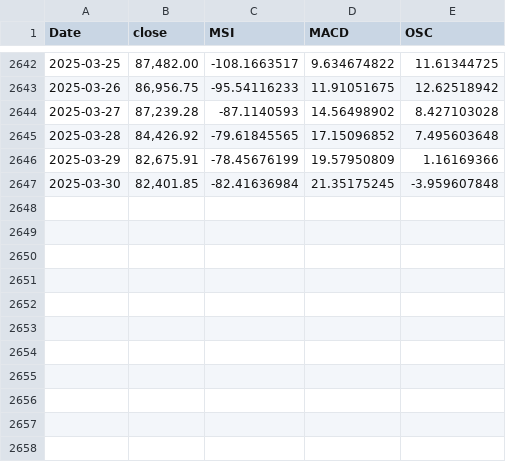
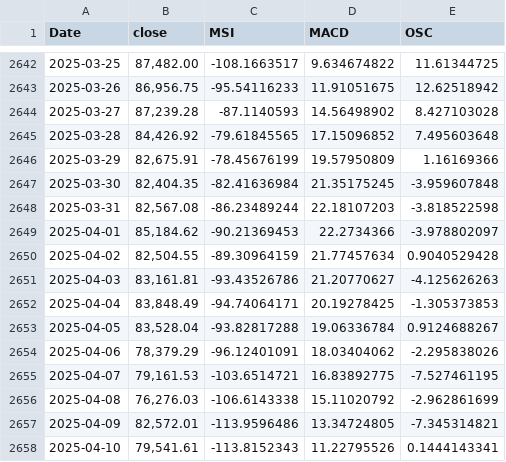
Before and after one commit to MeMitty/MeMitty.github.io, a CSV file: breadthdata.csv, drawn as a sheet; only a part is shown, gaps mark what is left out.

Commit message:
Update 10th April 2025

```diff
--- a/breadthdata.csv
+++ b/breadthdata.csv
@@ -2646,2 +2646,13 @@ Date,close,MSI,MACD,OSC
 2025-03-29,"82,675.91",-78.45676199,19.57950809,1.16169366
-2025-03-30,"82,401.85",-82.41636984,21.35175245,-3.959607848
+2025-03-30,"82,404.35",-82.41636984,21.35175245,-3.959607848
+2025-03-31,"82,567.08",-86.23489244,22.18107203,-3.818522598
+2025-04-01,"85,184.62",-90.21369453,22.2734366,-3.978802097
+2025-04-02,"82,504.55",-89.30964159,21.77457634,0.9040529428
+2025-04-03,"83,161.81",-93.43526786,21.20770627,-4.125626263
+2025-04-04,"83,848.49",-94.74064171,20.19278425,-1.305373853
+2025-04-05,"83,528.04",-93.82817288,19.06336784,0.9124688267
+2025-04-06,"78,379.29",-96.12401091,18.03404062,-2.295838026
+2025-04-07,"79,161.53",-103.6514721,16.83892775,-7.527461195
+2025-04-08,"76,276.03",-106.6143338,15.11020792,-2.962861699
+2025-04-09,"82,572.01",-113.9596486,13.34724805,-7.345314821
+2025-04-10,"79,541.61",-113.8152343,11.22795526,0.1444143341
```
